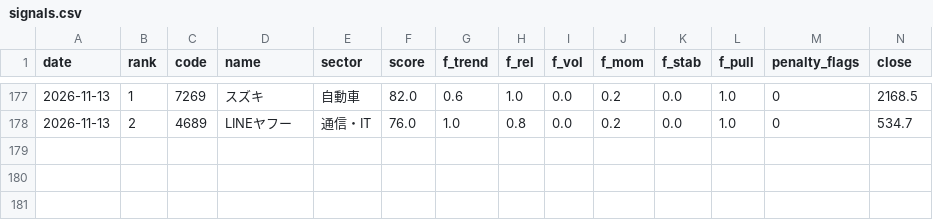
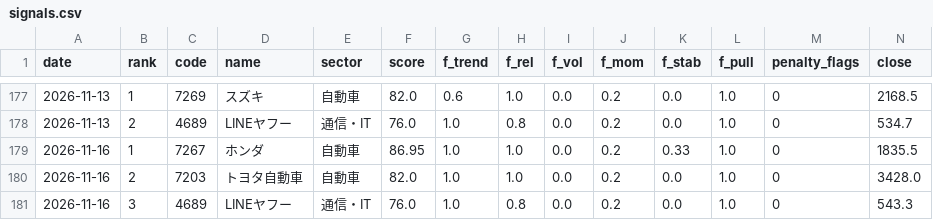
Before and after one commit to harucolor3/sss-lab, a CSV file: records/signals.csv, drawn as a sheet; only a part is shown, gaps mark what is left out; rows hold the shown columns only; the diff names each change by its address in the sheet, - before the commit and + after, or states it on an @@ line.

```diff
--- a/records/signals.csv
+++ b/records/signals.csv
+row 179: 2026-11-16 | 1 | 7267 | ホンダ | 自動車 | 86.95 | 1.0 | 1.0 | 0.0 | 0.2 | 0.33 | 1.0 | 0 | 1835.5
+row 180: 2026-11-16 | 2 | 7203 | トヨタ自動車 | 自動車 | 82.0 | 1.0 | 1.0 | 0.0 | 0.2 | 0.0 | 1.0 | 0 | 3428.0
+row 181: 2026-11-16 | 3 | 4689 | LINEヤフー | 通信・IT | 76.0 | 1.0 | 0.8 | 0.0 | 0.2 | 0.0 | 1.0 | 0 | 543.3
```
Also changed, not shown: records_b/signals.csv, 10 other files.
